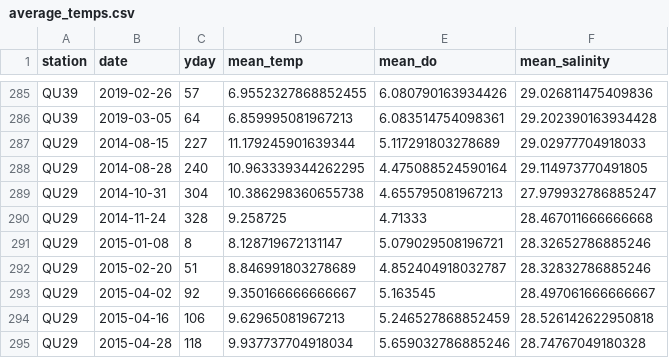
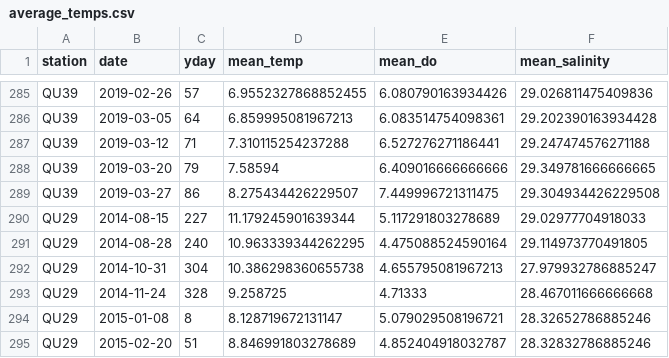
Before and after one commit to HakaiInstitute/jsp-time-series, a CSV file: data/average_temps.csv, drawn as a sheet; only a part is shown, gaps mark what is left out; the shorter side is filled out with more unchanged rows.

```diff
--- a/data/average_temps.csv
+++ b/data/average_temps.csv
@@ -286,2 +286,5 @@ QU39,2019-02-26,57,6.9552327868852455,6.080790163934426,29.026811475409836
 QU39,2019-03-05,64,6.859995081967213,6.083514754098361,29.202390163934428
+QU39,2019-03-12,71,7.310115254237288,6.527276271186441,29.247474576271188
+QU39,2019-03-20,79,7.58594,6.409016666666666,29.349781666666665
+QU39,2019-03-27,86,8.275434426229507,7.449996721311475,29.304934426229508
 QU29,2014-08-15,227,11.179245901639344,5.117291803278689,29.02977704918033
```
Also changed, not shown: data/ctd_all.csv, data/heatmap_data.csv, 44 other files.
